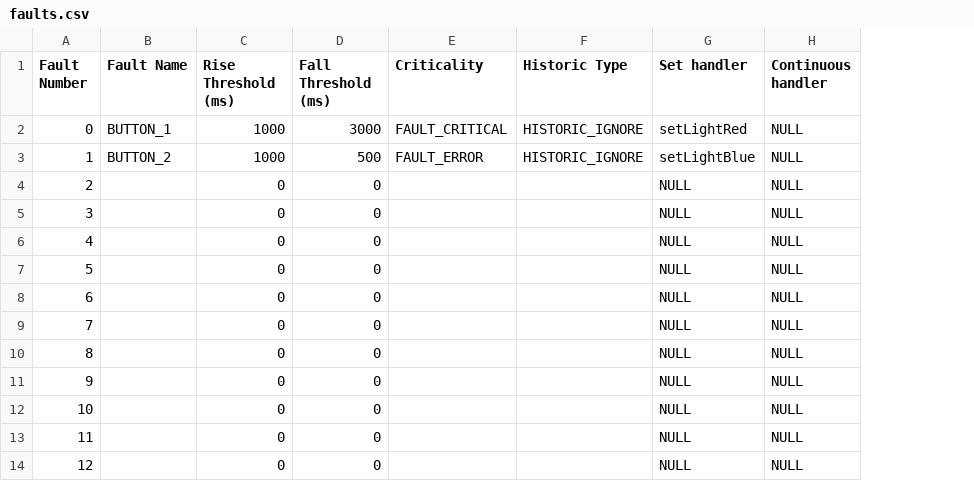
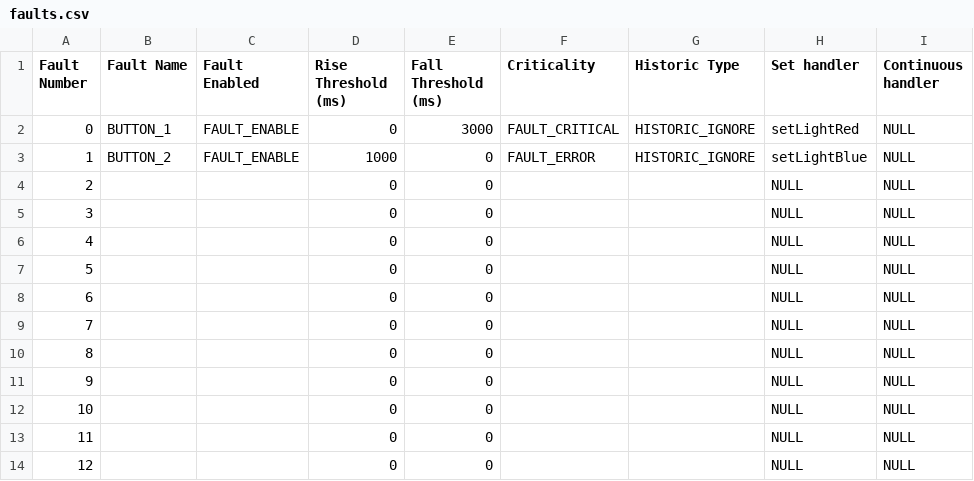
Before and after one commit to PurdueElectricRacing/FaultLibrary, a CSV file: Faults/faults.csv, drawn as a sheet; only a part is shown; addresses are those after the commit; the diff names each change by its address in the sheet, - before the commit and + after, or states it on an @@ line.

Commit message:
Added fault disable feature

```diff
--- a/Faults/faults.csv
+++ b/Faults/faults.csv
+column C (Fault Enabled), rows 2-3: FAULT_ENABLE | FAULT_ENABLE
-D2 (Rise Threshold (ms)): 1000
+D2 (Rise Threshold (ms)): 0
-E3 (Fall Threshold (ms)): 500
+E3 (Fall Threshold (ms)): 0
```
Also changed, not shown: 10 other files.
